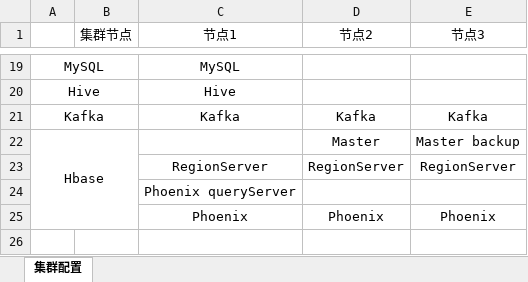
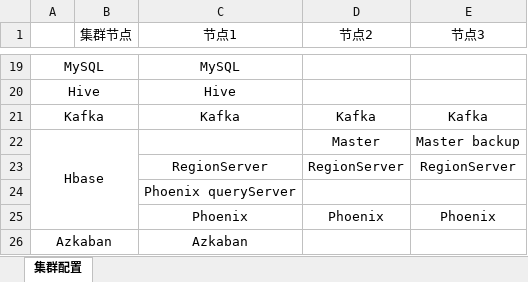
Before and after one commit to bowengithubi/LearningBigData, an Excel workbook: 03_Framework/00_环境搭建/集群节点规划.xlsx, sheet 集群配置, drawn as a sheet; only a part is shown, gaps mark what is left out; values as stored, in another font and other column widths than the file's, no borders; the diff names each change by its address in the sheet, - before the commit and + after, or states it on an @@ line.

```diff
--- a/03_Framework/00_环境搭建/集群节点规划.xlsx (sheet 集群配置)
+++ b/03_Framework/00_环境搭建/集群节点规划.xlsx (sheet 集群配置)
+row 26: Azkaban |  | Azkaban
```
Also changed, not shown: 7 other files.
